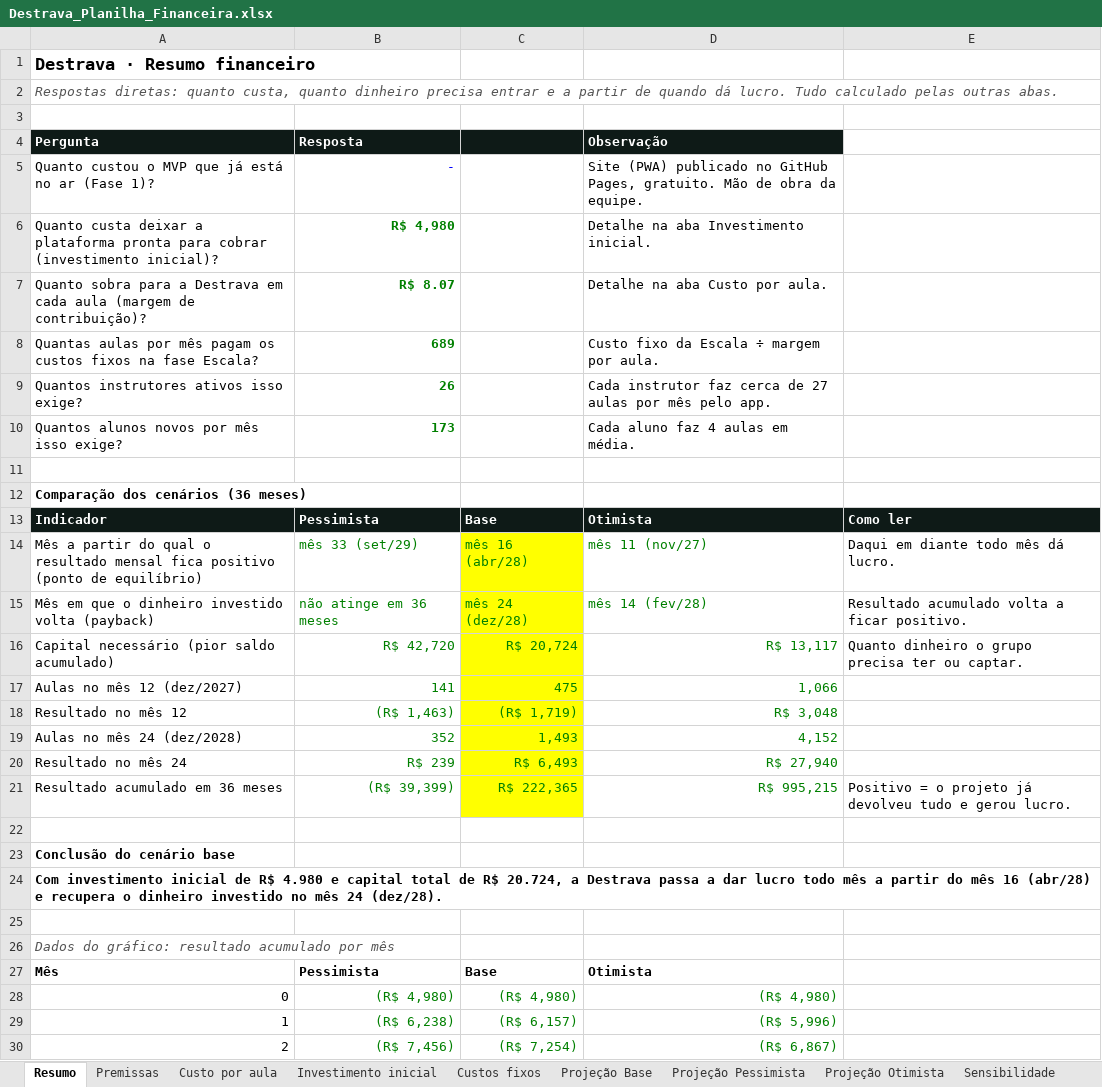
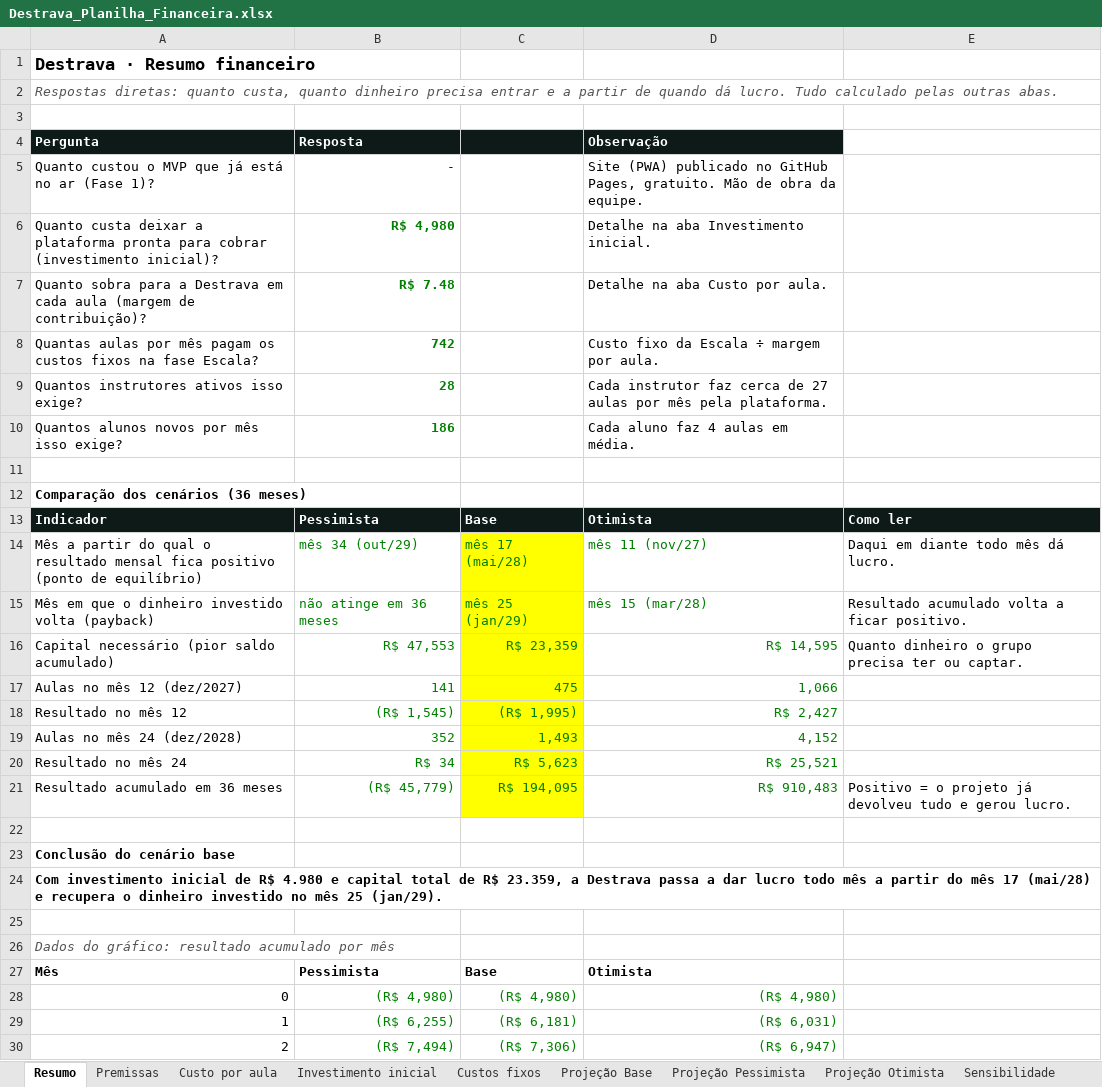
Before and after one commit to RuizGios/Destrava, an Excel workbook: docs/Destrava_Planilha_Financeira.xlsx, sheet Resumo, drawn as a sheet; only a part is shown; values as stored, in another font and other column widths than the file's, no borders; charts and pictures not drawn; the diff covers the shown part only; the diff names each change by its address in the sheet, - before the commit and + after, or states it on an @@ line.

```diff
--- a/docs/Destrava_Planilha_Financeira.xlsx (sheet Resumo)
+++ b/docs/Destrava_Planilha_Financeira.xlsx (sheet Resumo)
-B7 (Resposta): R$ 8.07
+B7 (Resposta): R$ 7.48
-B8 (Resposta): 689
+B8 (Resposta): 742
-B9 (Resposta): 26
+B9 (Resposta): 28
-D9 (Observação): …por mês pelo app.
+D9 (Observação): …por mês pela plataforma.
-B10 (Resposta): 173
+B10 (Resposta): 186
-B14 (Resposta): mês 33 (set/29)
+B14 (Resposta): mês 34 (out/29)
-C14: mês 16 (abr/28)
+C14: mês 17 (mai/28)
-C15: mês 24 (dez/28)
+C15: mês 25 (jan/29)
-D15 (Observação): mês 14 (fev/28)
+D15 (Observação): mês 15 (mar/28)
-B16 (Resposta): R$ 42,720
+B16 (Resposta): R$ 47,553
-C16: R$ 20,724
+C16: R$ 23,359
-D16 (Observação): R$ 13,117
+D16 (Observação): R$ 14,595
-B18 (Resposta): (R$ 1,463)
+B18 (Resposta): (R$ 1,545)
-C18: (R$ 1,719)
+C18: (R$ 1,995)
-D18 (Observação): R$ 3,048
+D18 (Observação): R$ 2,427
-B20 (Resposta): R$ 239
+B20 (Resposta): R$ 34
-C20: R$ 6,493
+C20: R$ 5,623
-D20 (Observação): R$ 27,940
+D20 (Observação): R$ 25,521
-B21 (Resposta): (R$ 39,399)
+B21 (Resposta): (R$ 45,779)
-C21: R$ 222,365
+C21: R$ 194,095
-D21 (Observação): R$ 995,215
+D21 (Observação): R$ 910,483
-A24 (Pergunta): …de R$ 20.724, a Destrava passa a dar lucro todo mês a partir do mês 16 (abr/28) e recupera o dinheiro investido no mês 24 (dez/28).
+A24 (Pergunta): …de R$ 23.359, a Destrava passa a dar lucro todo mês a partir do mês 17 (mai/28) e recupera o dinheiro investido no mês 25 (jan/29).
-B29 (Resposta): (R$ 6,238)
+B29 (Resposta): (R$ 6,255)
-C29: (R$ 6,157)
+C29: (R$ 6,181)
-D29 (Observação): (R$ 5,996)
+D29 (Observação): (R$ 6,031)
-B30 (Resposta): (R$ 7,456)
+B30 (Resposta): (R$ 7,494)
-C30: (R$ 7,254)
+C30: (R$ 7,306)
-D30 (Observação): (R$ 6,867)
+D30 (Observação): (R$ 6,947)
```
Also changed, not shown: 102 edited cells elsewhere in this sheet, sheet Projeção Base, sheet Projeção Pessimista, sheet Projeção Otimista, sheet Sensibilidade, sheet CAC e LTV, sheet Custos fixos, 2 more sheets, charts or pictures, 2 other files.
